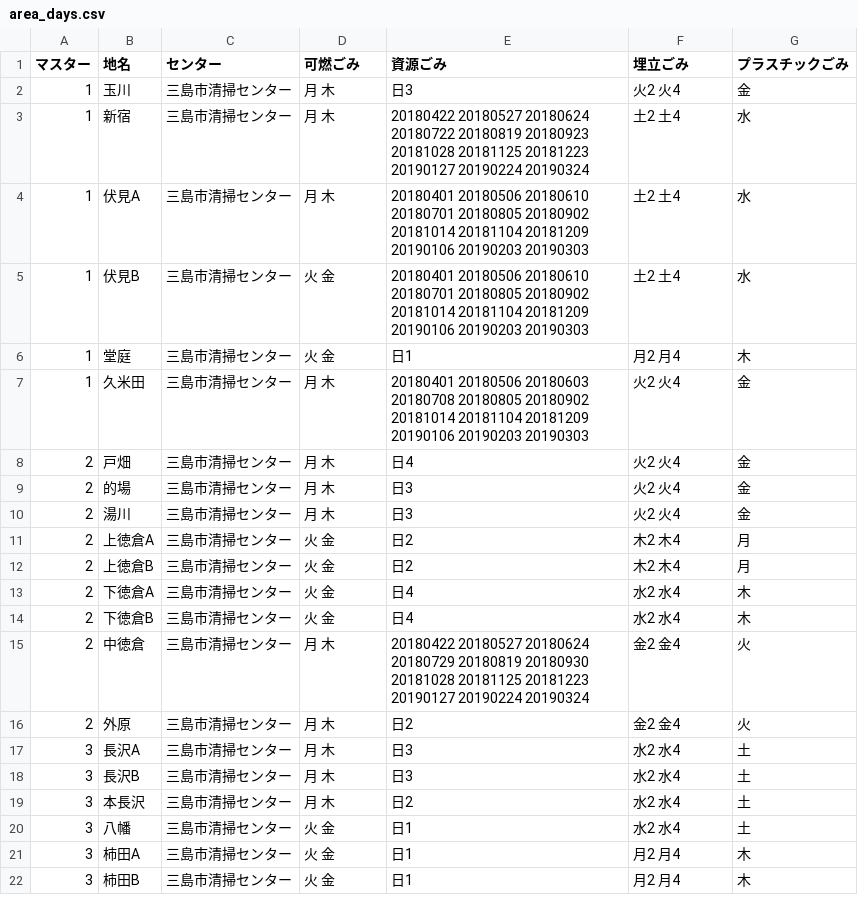
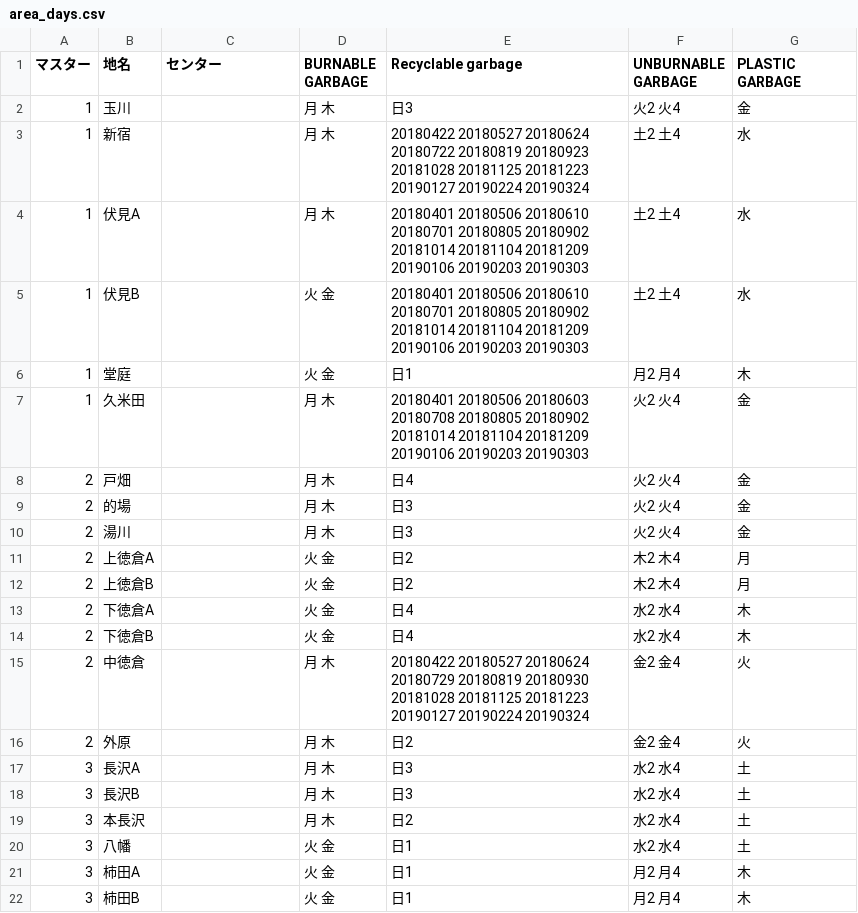
Before and after one commit to Shimizu-Sunto/5374en, a CSV file: data/area_days.csv, drawn as a sheet.

Commit message:
Update area_days.csv

```diff
--- a/data/area_days.csv
+++ b/data/area_days.csv
@@ -1,22 +1,22 @@
-マスター,地名,センター,可燃ごみ,資源ごみ,埋立ごみ,プラスチックごみ
-1,玉川,三島市清掃センター,月 木,日3,火2 火4,金
-1,新宿,三島市清掃センター,月 木,20180422 20180527 20180624 20180722 20180819 20180923 20181028 20181125 20181223 20190127 20190224 20190324,土2 土4,水
-1,伏見A,三島市清掃センター,月 木,20180401 20180506 20180610 20180701 20180805 20180902 20181014 20181104 20181209 20190106 20190203 20190303,土2 土4,水
-1,伏見B,三島市清掃センター,火 金,20180401 20180506 20180610 20180701 20180805 20180902 20181014 20181104 20181209 20190106 20190203 20190303,土2 土4,水
-1,堂庭,三島市清掃センター,火 金,日1,月2 月4,木
-1,久米田,三島市清掃センター,月 木,20180401 20180506 20180603 20180708 20180805 20180902 20181014 20181104 20181209 20190106 20190203 20190303,火2 火4,金
-2,戸畑,三島市清掃センター,月 木,日4,火2 火4,金
-2,的場,三島市清掃センター,月 木,日3,火2 火4,金
-2,湯川,三島市清掃センター,月 木,日3,火2 火4,金
-2,上徳倉A,三島市清掃センター,火 金,日2,木2 木4,月
-2,上徳倉B,三島市清掃センター,火 金,日2,木2 木4,月
-2,下徳倉A,三島市清掃センター,火 金,日4,水2 水4,木
-2,下徳倉B,三島市清掃センター,火 金,日4,水2 水4,木
-2,中徳倉,三島市清掃センター,月 木,20180422 20180527 20180624 20180729 20180819 20180930 20181028 20181125 20181223 20190127 20190224 20190324,金2 金4,火
-2,外原,三島市清掃センター,月 木,日2,金2 金4,火
-3,長沢A,三島市清掃センター,月 木,日3,水2 水4,土
-3,長沢B,三島市清掃センター,月 木,日3,水2 水4,土
-3,本長沢,三島市清掃センター,月 木,日2,水2 水4,土
-3,八幡,三島市清掃センター,火 金,日1,水2 水4,土
-3,柿田A,三島市清掃センター,火 金,日1,月2 月4,木
-3,柿田B,三島市清掃センター,火 金,日1,月2 月4,木
+マスター,地名,センター,BURNABLE GARBAGE,Recyclable garbage,UNBURNABLE GARBAGE,PLASTIC GARBAGE
+1,玉川,,月 木,日3,火2 火4,金
+1,新宿,,月 木,20180422 20180527 20180624 20180722 20180819 20180923 20181028 20181125 20181223 20190127 20190224 20190324,土2 土4,水
+1,伏見A,,月 木,20180401 20180506 20180610 20180701 20180805 20180902 20181014 20181104 20181209 20190106 20190203 20190303,土2 土4,水
+1,伏見B,,火 金,20180401 20180506 20180610 20180701 20180805 20180902 20181014 20181104 20181209 20190106 20190203 20190303,土2 土4,水
+1,堂庭,,火 金,日1,月2 月4,木
+1,久米田,,月 木,20180401 20180506 20180603 20180708 20180805 20180902 20181014 20181104 20181209 20190106 20190203 20190303,火2 火4,金
+2,戸畑,,月 木,日4,火2 火4,金
+2,的場,,月 木,日3,火2 火4,金
+2,湯川,,月 木,日3,火2 火4,金
+2,上徳倉A,,火 金,日2,木2 木4,月
+2,上徳倉B,,火 金,日2,木2 木4,月
+2,下徳倉A,,火 金,日4,水2 水4,木
+2,下徳倉B,,火 金,日4,水2 水4,木
+2,中徳倉,,月 木,20180422 20180527 20180624 20180729 20180819 20180930 20181028 20181125 20181223 20190127 20190224 20190324,金2 金4,火
+2,外原,,月 木,日2,金2 金4,火
+3,長沢A,,月 木,日3,水2 水4,土
+3,長沢B,,月 木,日3,水2 水4,土
+3,本長沢,,月 木,日2,水2 水4,土
+3,八幡,,火 金,日1,水2 水4,土
+3,柿田A,,火 金,日1,月2 月4,木
+3,柿田B,,火 金,日1,月2 月4,木
```
